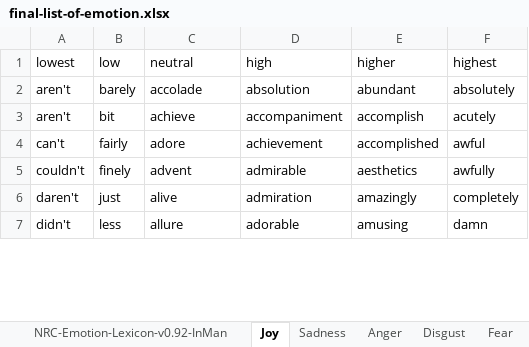
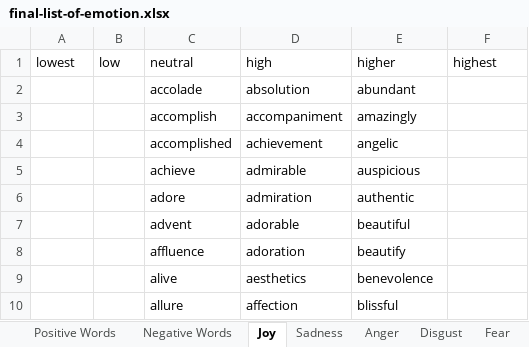
Before and after one commit to adamjohndbenitez/emotector, an Excel workbook: final-list-of-emotion.xlsx, sheet Joy, drawn as a sheet; only a part is shown; values as stored, in another font and other column widths than the file's, no cell formats; addresses are those after the commit; the diff covers the shown part only; the diff names each change by its address in the sheet, - before the commit and + after, or states it on an @@ line.

Commit message:
Task[5] v3 NRC Emotion Lexicon - Saif Mohammad
   - First, we categorize the input text into three sentiment polarity classes, either positive or negative.
   - Second, after categorizing into positive and negative, then the input is classified into fine-grained emotion classes.

```diff
--- a/final-list-of-emotion.xlsx (sheet Joy)
+++ b/final-list-of-emotion.xlsx (sheet Joy)
+sheet tab: Positive Words
+sheet tab: Negative Words
-A2 (lowest): aren't
+A2 (lowest): (empty)
-B2 (low): barely
+B2 (low): (empty)
-F2 (highest): absolutely
+F2 (highest): (empty)
+row 3:  |  | accomplish | accompaniment | amazingly
+row 4:  |  | accomplished | achievement | angelic
-A5 (lowest): aren't
+A5 (lowest): (empty)
-B5 (low): bit
+B5 (low): (empty)
-D5 (high): accompaniment
+D5 (high): admirable
-E5 (higher): accomplish
+E5 (higher): auspicious
-F5 (highest): acutely
+F5 (highest): (empty)
-A6 (lowest): can't
+A6 (lowest): (empty)
-B6 (low): fairly
+B6 (low): (empty)
-D6 (high): achievement
+D6 (high): admiration
-E6 (higher): accomplished
+E6 (higher): authentic
-F6 (highest): awful
+F6 (highest): (empty)
-A7 (lowest): couldn't
+A7 (lowest): (empty)
-B7 (low): finely
+B7 (low): (empty)
-D7 (high): admirable
+D7 (high): adorable
-E7 (higher): aesthetics
+E7 (higher): beautiful
-F7 (highest): awfully
+F7 (highest): (empty)
+row 8:  |  | affluence | adoration | beautify
-A9 (lowest): daren't
+A9 (lowest): (empty)
-B9 (low): just
+B9 (low): (empty)
-D9 (high): admiration
+D9 (high): aesthetics
-E9 (higher): amazingly
+E9 (higher): benevolence
-F9 (highest): completely
+F9 (highest): (empty)
-A10 (lowest): didn't
+A10 (lowest): (empty)
-B10 (low): less
+B10 (low): (empty)
-D10 (high): adorable
+D10 (high): affection
-E10 (higher): amusing
+E10 (higher): blissful
-F10 (highest): damn
+F10 (highest): (empty)
```
Also changed, not shown: 12 added rows, 16 removed rows and 289 edited cells elsewhere in this sheet, sheet NRC-Emotion-Lexicon-v0.92-InMan, sheet Anger, sheet Fear, sheet Sadness, sheet Disgust, other sheet tabs, cell formats, final-list-of-emotion - Copy.xlsx, 3 other files.
